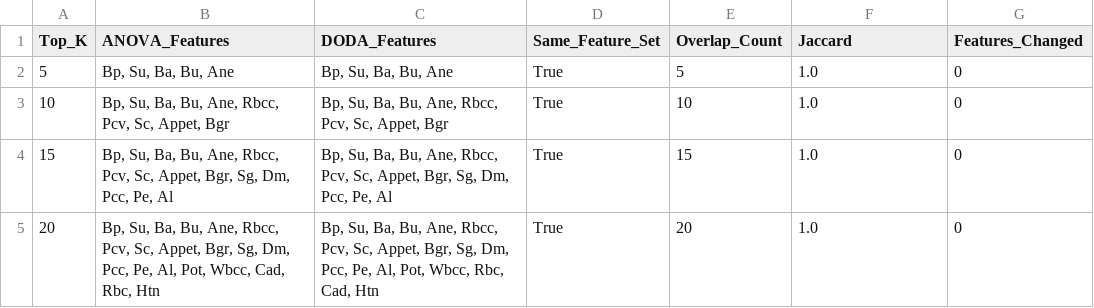
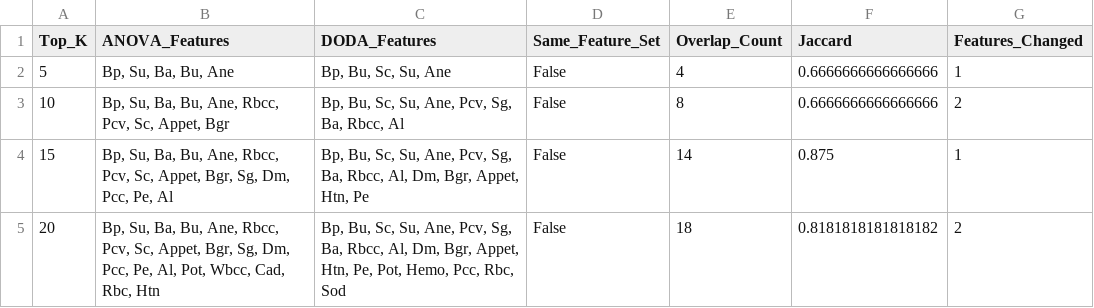
Before and after one commit to anandha-3679/msc_research, a CSV file: results/kidney_disease/doda/anova_doda_fixed_split_feature_comparison.csv, drawn as a sheet.

```diff
--- a/results/kidney_disease/doda/anova_doda_fixed_split_feature_comparison.csv
+++ b/results/kidney_disease/doda/anova_doda_fixed_split_feature_comparison.csv
@@ -1,5 +1,5 @@
 Top_K,ANOVA_Features,DODA_Features,Same_Feature_Set,Overlap_Count,Jaccard,Features_Changed
-5,"Bp, Su, Ba, Bu, Ane","Bp, Su, Ba, Bu, Ane",True,5,1.0,0
-10,"Bp, Su, Ba, Bu, Ane, Rbcc, Pcv, Sc, Appet, Bgr","Bp, Su, Ba, Bu, Ane, Rbcc, Pcv, Sc, Appet, Bgr",True,10,1.0,0
-15,"Bp, Su, Ba, Bu, Ane, Rbcc, Pcv, Sc, Appet, Bgr, Sg, Dm, Pcc, Pe, Al","Bp, Su, Ba, Bu, Ane, Rbcc, Pcv, Sc, Appet, Bgr, Sg, Dm, Pcc, Pe, Al",True,15,1.0,0
-20,"Bp, Su, Ba, Bu, Ane, Rbcc, Pcv, Sc, Appet, Bgr, Sg, Dm, Pcc, Pe, Al, Pot, Wbcc, Cad, Rbc, Htn","Bp, Su, Ba, Bu, Ane, Rbcc, Pcv, Sc, Appet, Bgr, Sg, Dm, Pcc, Pe, Al, Pot, Wbcc, Rbc, Cad, Htn",True,20,1.0,0
+5,"Bp, Su, Ba, Bu, Ane","Bp, Bu, Sc, Su, Ane",False,4,0.6666666666666666,1
+10,"Bp, Su, Ba, Bu, Ane, Rbcc, Pcv, Sc, Appet, Bgr","Bp, Bu, Sc, Su, Ane, Pcv, Sg, Ba, Rbcc, Al",False,8,0.6666666666666666,2
+15,"Bp, Su, Ba, Bu, Ane, Rbcc, Pcv, Sc, Appet, Bgr, Sg, Dm, Pcc, Pe, Al","Bp, Bu, Sc, Su, Ane, Pcv, Sg, Ba, Rbcc, Al, Dm, Bgr, Appet, Htn, Pe",False,14,0.875,1
+20,"Bp, Su, Ba, Bu, Ane, Rbcc, Pcv, Sc, Appet, Bgr, Sg, Dm, Pcc, Pe, Al, Pot, Wbcc, Cad, Rbc, Htn","Bp, Bu, Sc, Su, Ane, Pcv, Sg, Ba, Rbcc, Al, Dm, Bgr, Appet, Htn, Pe, Pot, Hemo, Pcc, Rbc, Sod",False,18,0.8181818181818182,2
```
Also changed, not shown: results/kidney_disease/doda/anova_doda_fixed_split_results.csv, 6 other files.
